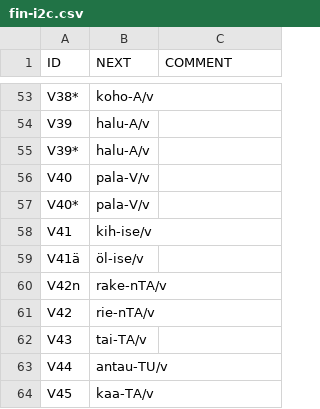
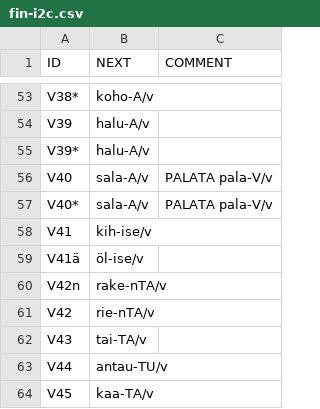
Before and after one commit to koskenni/twolex, a CSV file: fin-i2c.csv, drawn as a sheet; only a part is shown, gaps mark what is left out.

```diff
--- a/fin-i2c.csv
+++ b/fin-i2c.csv
@@ -55,4 +55,4 @@ V39;halu-A/v;
 V39*;halu-A/v;
-V40;pala-V/v;
-V40*;pala-V/v;
+V40;sala-A/v;PALATA pala-V/v
+V40*;sala-A/v;PALATA pala-V/v
 V41;kih-ise/v;
```
Also changed, not shown: fin-pat.csv, 3 other files.
